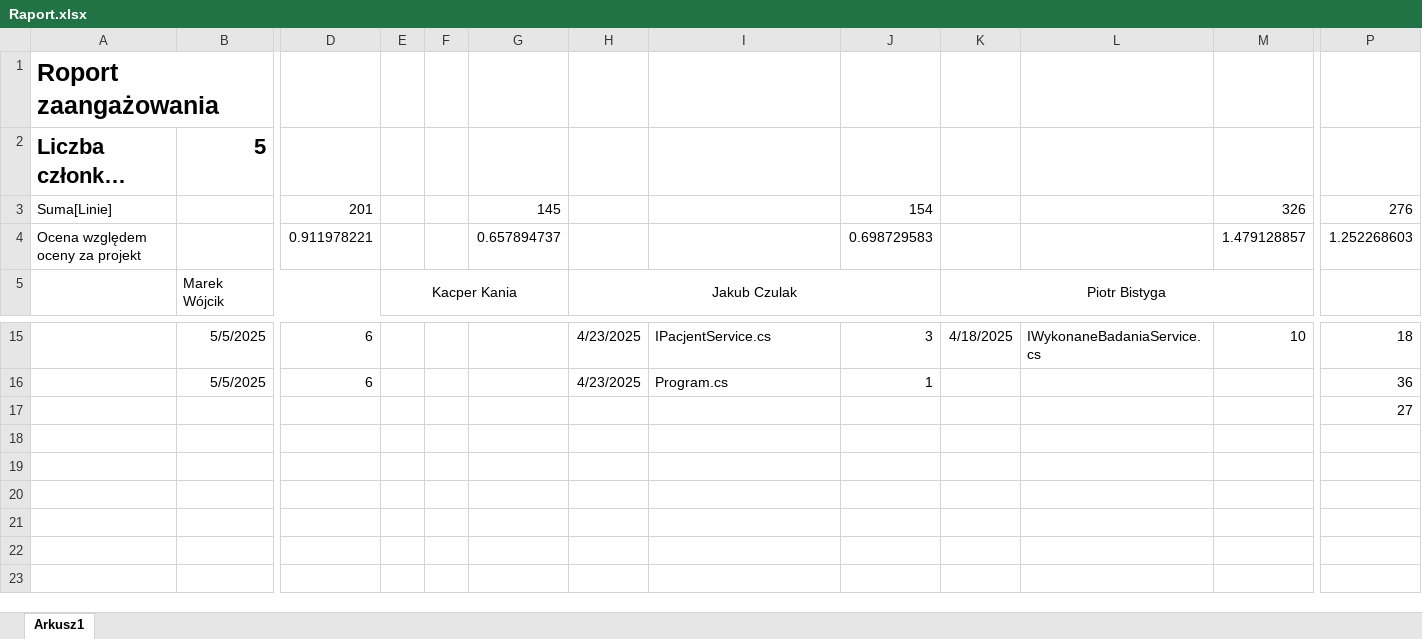
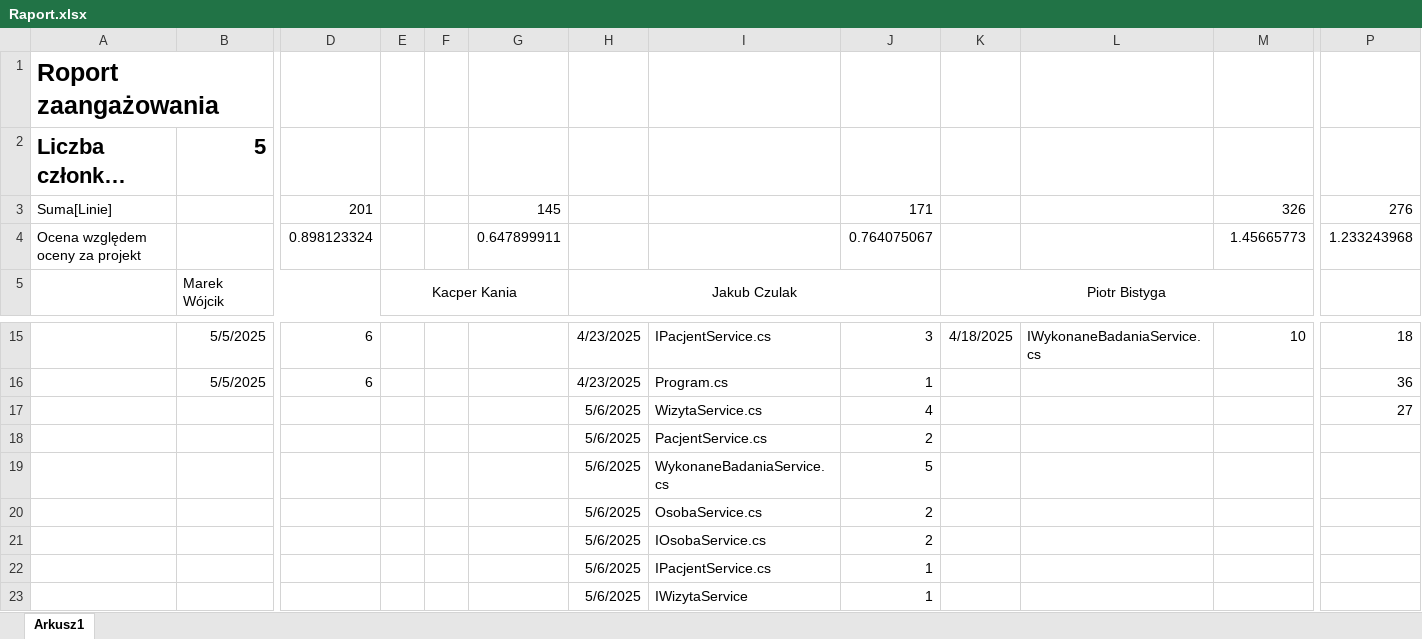
Before and after one commit to MarWoj744/Projekt-Przychodnia, an Excel workbook: Raport.xlsx, sheet Arkusz1, drawn as a sheet; only a part is shown, gaps mark what is left out; long unchanged cells end in …; values as stored, in another font and other column widths than the file's, no borders; removed rows and columns are numbered as before the commit, all else as after; rows hold the shown columns only; the diff names each change by its address in the sheet, - before the commit and + after, or states it on an @@ line.

```diff
--- a/Raport.xlsx (sheet Arkusz1)
+++ b/Raport.xlsx (sheet Arkusz1)
-J3: 154
+J3: 171
-row 4: Ocena względem oceny za projekt |  | 0.911978221 |  |  | 0.657894737 |  |  | 0.698729583 |  |  | 1.479128857 | 1.252268603
+row 4: Ocena względem oceny za projekt |  | 0.898123324 |  |  | 0.647899911 |  |  | 0.764075067 |  |  | 1.45665773 | 1.233243968
-H17: (empty)
+H17: 5/6/2025
-I17: (empty)
+I17: WizytaService.cs
-J17: (empty)
+J17: 4
+row 18:  |  |  |  |  |  | 5/6/2025 | PacjentService.cs | 2
+row 19:  |  |  |  |  |  | 5/6/2025 | WykonaneBadaniaService.cs | 5
+row 20:  |  |  |  |  |  | 5/6/2025 | OsobaService.cs | 2
+row 21:  |  |  |  |  |  | 5/6/2025 | IOsobaService.cs | 2
+row 22:  |  |  |  |  |  | 5/6/2025 | IPacjentService.cs | 1
+row 23:  |  |  |  |  |  | 5/6/2025 | IWizytaService | 1
```
Also changed, not shown: 43 other files.
